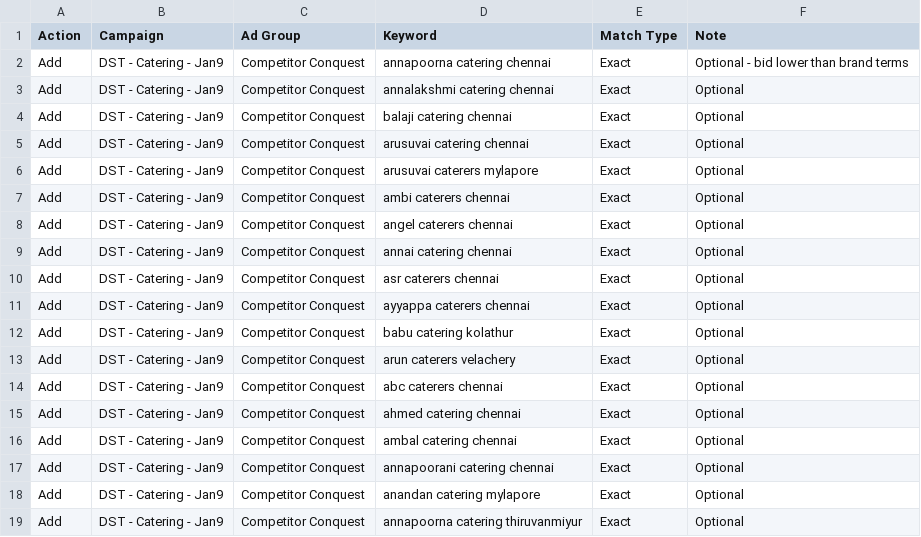
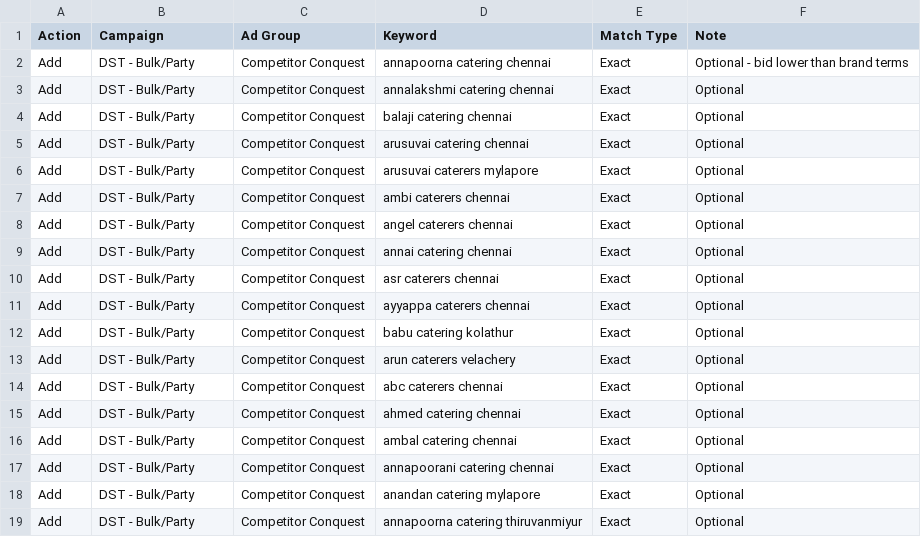
Before and after one commit to maniraj-crypto/Sherohomefood, a CSV file: google_ads/keywords_competitor_conquest.csv, drawn as a sheet.

```diff
--- a/google_ads/keywords_competitor_conquest.csv
+++ b/google_ads/keywords_competitor_conquest.csv
@@ -1,19 +1,19 @@
 Action,Campaign,Ad Group,Keyword,Match Type,Note
-Add,DST - Catering - Jan9,Competitor Conquest,annapoorna catering chennai,Exact,Optional - bid lower than brand terms
-Add,DST - Catering - Jan9,Competitor Conquest,annalakshmi catering chennai,Exact,Optional
-Add,DST - Catering - Jan9,Competitor Conquest,balaji catering chennai,Exact,Optional
-Add,DST - Catering - Jan9,Competitor Conquest,arusuvai catering chennai,Exact,Optional
-Add,DST - Catering - Jan9,Competitor Conquest,arusuvai caterers mylapore,Exact,Optional
-Add,DST - Catering - Jan9,Competitor Conquest,ambi caterers chennai,Exact,Optional
-Add,DST - Catering - Jan9,Competitor Conquest,angel caterers chennai,Exact,Optional
-Add,DST - Catering - Jan9,Competitor Conquest,annai catering chennai,Exact,Optional
-Add,DST - Catering - Jan9,Competitor Conquest,asr caterers chennai,Exact,Optional
-Add,DST - Catering - Jan9,Competitor Conquest,ayyappa caterers chennai,Exact,Optional
-Add,DST - Catering - Jan9,Competitor Conquest,babu catering kolathur,Exact,Optional
-Add,DST - Catering - Jan9,Competitor Conquest,arun caterers velachery,Exact,Optional
-Add,DST - Catering - Jan9,Competitor Conquest,abc caterers chennai,Exact,Optional
-Add,DST - Catering - Jan9,Competitor Conquest,ahmed catering chennai,Exact,Optional
-Add,DST - Catering - Jan9,Competitor Conquest,ambal catering chennai,Exact,Optional
-Add,DST - Catering - Jan9,Competitor Conquest,annapoorani catering chennai,Exact,Optional
-Add,DST - Catering - Jan9,Competitor Conquest,anandan catering mylapore,Exact,Optional
-Add,DST - Catering - Jan9,Competitor Conquest,annapoorna catering thiruvanmiyur,Exact,Optional
+Add,DST - Bulk/Party,Competitor Conquest,annapoorna catering chennai,Exact,Optional - bid lower than brand terms
+Add,DST - Bulk/Party,Competitor Conquest,annalakshmi catering chennai,Exact,Optional
+Add,DST - Bulk/Party,Competitor Conquest,balaji catering chennai,Exact,Optional
+Add,DST - Bulk/Party,Competitor Conquest,arusuvai catering chennai,Exact,Optional
+Add,DST - Bulk/Party,Competitor Conquest,arusuvai caterers mylapore,Exact,Optional
+Add,DST - Bulk/Party,Competitor Conquest,ambi caterers chennai,Exact,Optional
+Add,DST - Bulk/Party,Competitor Conquest,angel caterers chennai,Exact,Optional
+Add,DST - Bulk/Party,Competitor Conquest,annai catering chennai,Exact,Optional
+Add,DST - Bulk/Party,Competitor Conquest,asr caterers chennai,Exact,Optional
+Add,DST - Bulk/Party,Competitor Conquest,ayyappa caterers chennai,Exact,Optional
+Add,DST - Bulk/Party,Competitor Conquest,babu catering kolathur,Exact,Optional
+Add,DST - Bulk/Party,Competitor Conquest,arun caterers velachery,Exact,Optional
+Add,DST - Bulk/Party,Competitor Conquest,abc caterers chennai,Exact,Optional
+Add,DST - Bulk/Party,Competitor Conquest,ahmed catering chennai,Exact,Optional
+Add,DST - Bulk/Party,Competitor Conquest,ambal catering chennai,Exact,Optional
+Add,DST - Bulk/Party,Competitor Conquest,annapoorani catering chennai,Exact,Optional
+Add,DST - Bulk/Party,Competitor Conquest,anandan catering mylapore,Exact,Optional
+Add,DST - Bulk/Party,Competitor Conquest,annapoorna catering thiruvanmiyur,Exact,Optional
```
Also changed, not shown: google_ads/keywords_new_chennai_localities.csv, google_ads/negatives_additional.csv, 2 other files.
